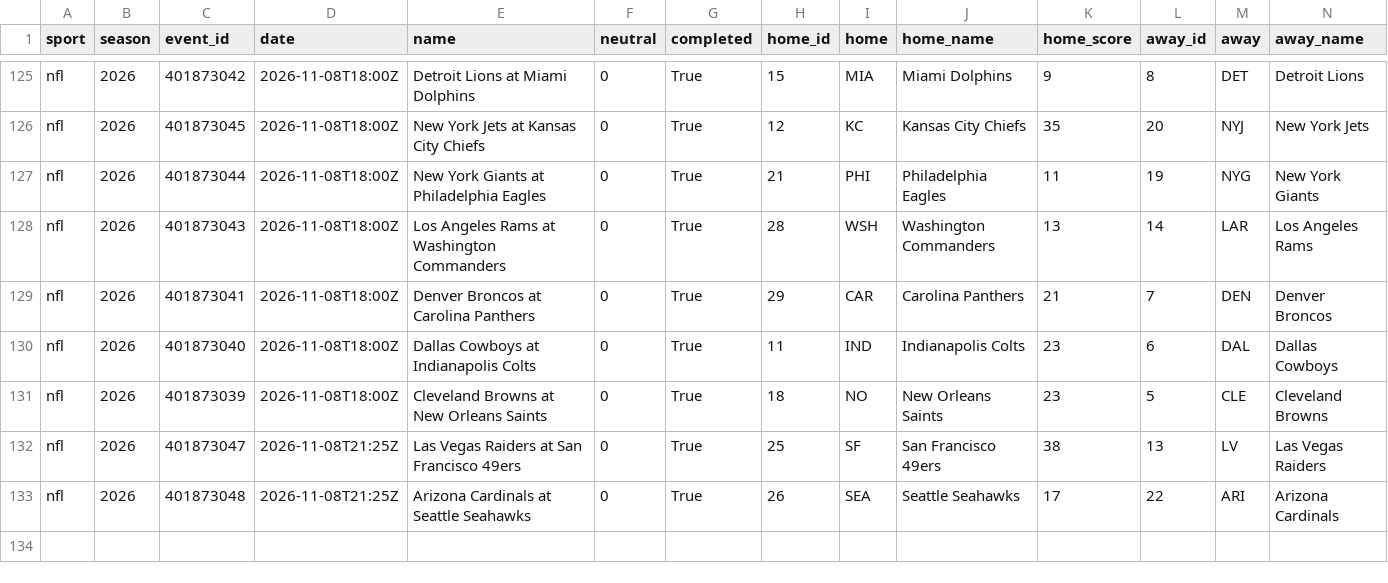
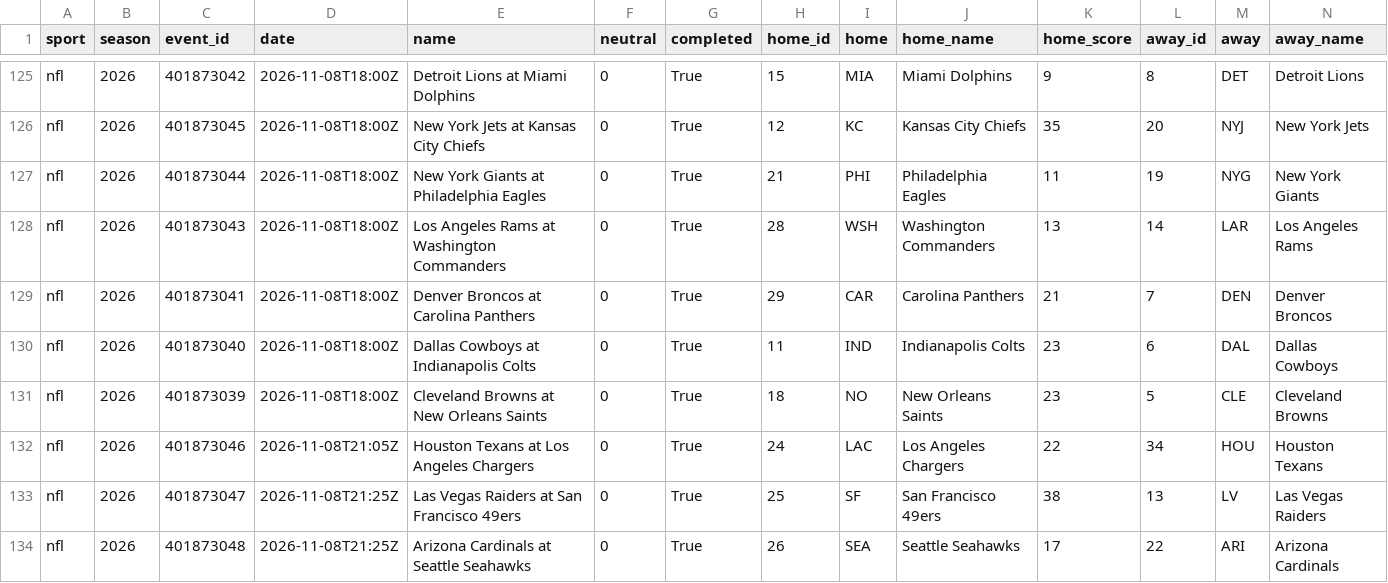
Before and after one commit to adotscotty/HandsDownAI, a CSV file: data/current_nfl.csv, drawn as a sheet; only a part is shown, gaps mark what is left out; rows hold the shown columns only; the diff names each change by its address in the sheet, - before the commit and + after, or states it on an @@ line.

```diff
--- a/data/current_nfl.csv
+++ b/data/current_nfl.csv
+row 132: nfl | 2026 | 401873046 | 2026-11-08T21:05Z | Houston Texans at Los Angeles Chargers | 0 | True | 24 | LAC | Los Angeles Chargers | 22 | 34 | HOU | Houston Texans
```
Also changed, not shown: data/players_nfl.csv, data/pregame_log.csv, 2 other files.
